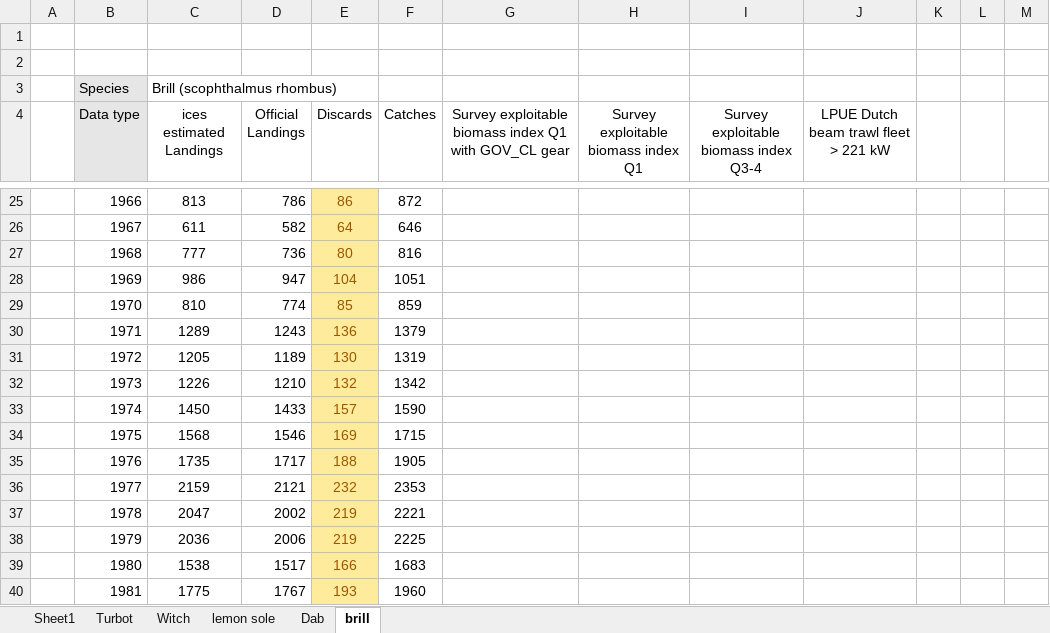
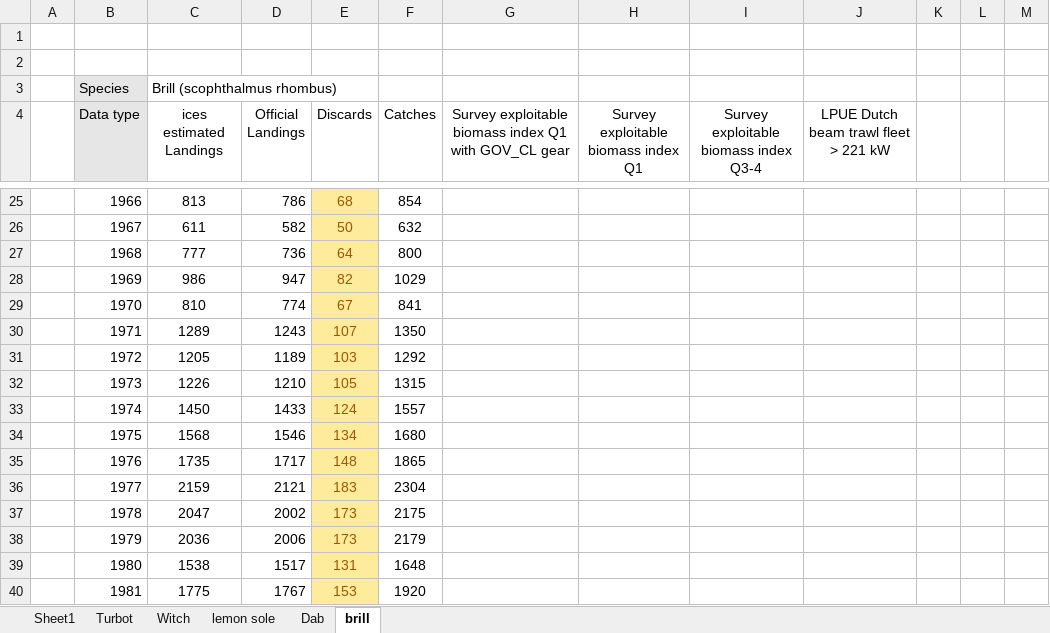
Before and after one commit to JanJaapPoos/RobinHood, an Excel workbook: Data/landings and indices/recalculated catches data and indices_only_mean_prop.xlsx, sheet brill, drawn as a sheet; only a part is shown, gaps mark what is left out; values as stored, in another font and other column widths than the file's, no borders; charts and pictures not drawn; the diff covers the shown part only; the diff names each change by its address in the sheet, - before the commit and + after, or states it on an @@ line.

```diff
--- a/Data/landings and indices/recalculated catches data and indices_only_mean_prop.xlsx (sheet brill)
+++ b/Data/landings and indices/recalculated catches data and indices_only_mean_prop.xlsx (sheet brill)
-E25 (Discards): 86
+E25 (Discards): 68
-F25 (Catches): 872
+F25 (Catches): 854
-E26 (Discards): 64
+E26 (Discards): 50
-F26 (Catches): 646
+F26 (Catches): 632
-E27 (Discards): 80
+E27 (Discards): 64
-F27 (Catches): 816
+F27 (Catches): 800
-E28 (Discards): 104
+E28 (Discards): 82
-F28 (Catches): 1051
+F28 (Catches): 1029
-E29 (Discards): 85
+E29 (Discards): 67
-F29 (Catches): 859
+F29 (Catches): 841
-E30 (Discards): 136
+E30 (Discards): 107
-F30 (Catches): 1379
+F30 (Catches): 1350
-E31 (Discards): 130
+E31 (Discards): 103
-F31 (Catches): 1319
+F31 (Catches): 1292
-E32 (Discards): 132
+E32 (Discards): 105
-F32 (Catches): 1342
+F32 (Catches): 1315
-E33 (Discards): 157
+E33 (Discards): 124
-F33 (Catches): 1590
+F33 (Catches): 1557
-E34 (Discards): 169
+E34 (Discards): 134
-F34 (Catches): 1715
+F34 (Catches): 1680
-E35 (Discards): 188
+E35 (Discards): 148
-F35 (Catches): 1905
+F35 (Catches): 1865
-E36 (Discards): 232
+E36 (Discards): 183
-F36 (Catches): 2353
+F36 (Catches): 2304
-E37:E38 (Discards): 219
+E37:E38 (Discards): 173
-F37 (Catches): 2221
+F37 (Catches): 2175
-F38 (Catches): 2225
+F38 (Catches): 2179
-E39 (Discards): 166
+E39 (Discards): 131
-F39 (Catches): 1683
+F39 (Catches): 1648
-E40 (Discards): 193
+E40 (Discards): 153
-F40 (Catches): 1960
+F40 (Catches): 1920
```
Also changed, not shown: 100 edited cells elsewhere in this sheet, charts or pictures.
